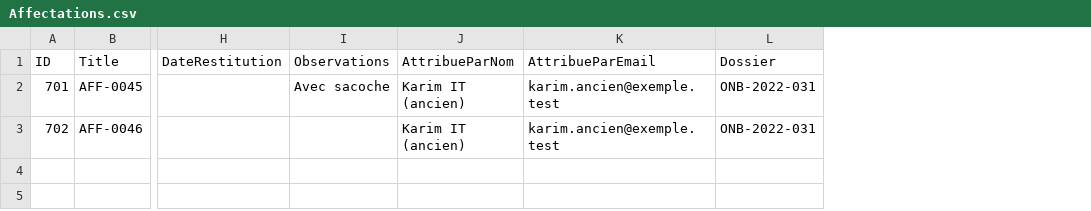
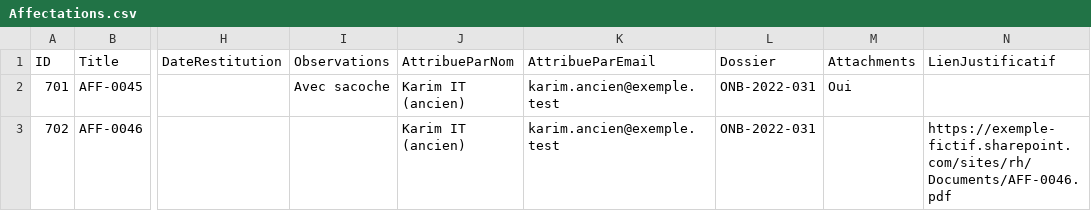
Before and after one commit to plandevdz/celluloRHIT, a CSV file: docs/recette-fictive/Affectations.csv, drawn as a sheet; only a part is shown, gaps mark what is left out; the diff names each change by its address in the sheet, - before the commit and + after, or states it on an @@ line.

```diff
--- a/docs/recette-fictive/Affectations.csv
+++ b/docs/recette-fictive/Affectations.csv
+column M (Attachments), row 2: Oui
+column N (LienJustificatif), row 3: https://exemple-fictif.sharepoint.com/sites/rh/Documents/AFF-0046.pdf
```
Also changed, not shown: docs/recette-fictive/Personnel.csv, 7 other files.
